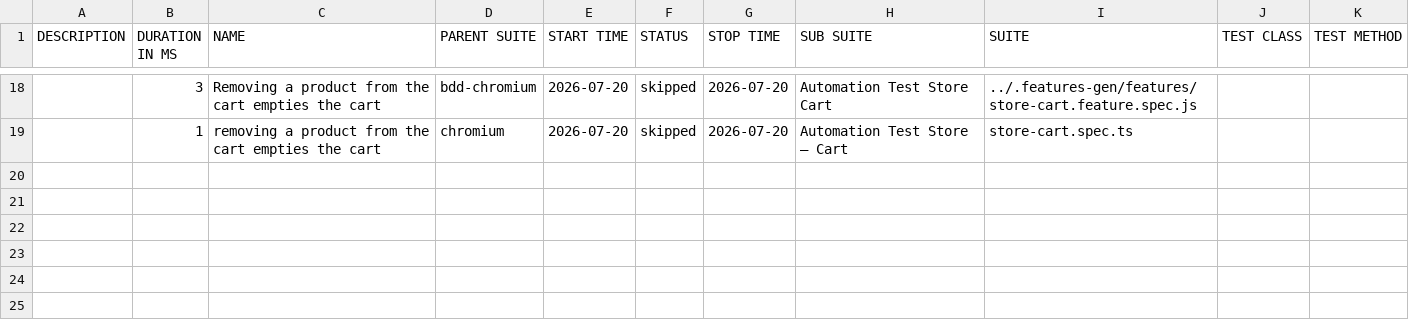
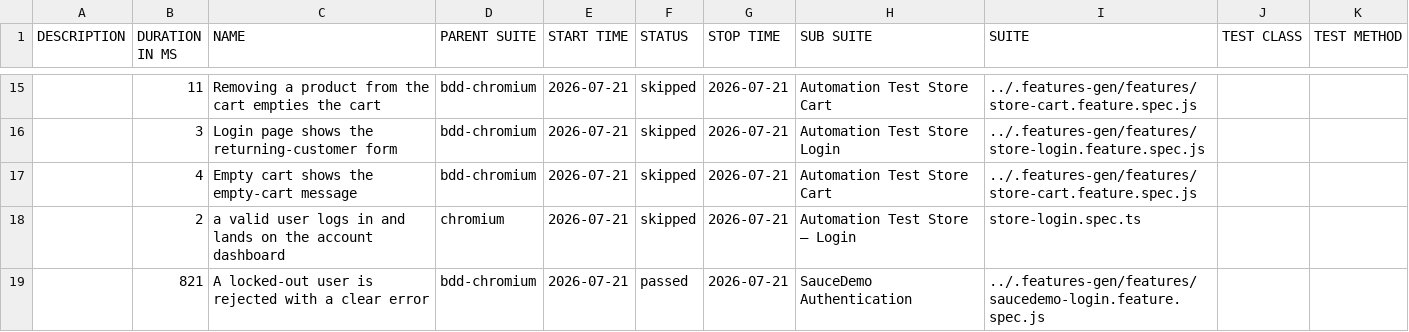
Before and after one commit to Cacheater/playwright-e2e-framework, a CSV file: data/suites.csv, drawn as a sheet; only a part is shown, gaps mark what is left out; the diff covers the shown part only.

```diff
--- a/data/suites.csv
+++ b/data/suites.csv
@@ -18,2 +15,5 @@
-"","3","Removing a product from the cart empties the cart","bdd-chromium","2026-07-20","skipped","2026-07-20","Automation Test Store Cart","../.features-gen/features/store-cart.feature.spec.js","",""
-"","1","removing a product from the cart empties the cart","chromium","2026-07-20","skipped","2026-07-20","Automation Test Store – Cart","store-cart.spec.ts","",""
+"","11","Removing a product from the cart empties the cart","bdd-chromium","2026-07-21","skipped","2026-07-21","Automation Test Store Cart","../.features-gen/features/store-cart.feature.spec.js","",""
+"","3","Login page shows the returning-customer form","bdd-chromium","2026-07-21","skipped","2026-07-21","Automation Test Store Login","../.features-gen/features/store-login.feature.spec.js","",""
+"","4","Empty cart shows the empty-cart message","bdd-chromium","2026-07-21","skipped","2026-07-21","Automation Test Store Cart","../.features-gen/features/store-cart.feature.spec.js","",""
+"","2","a valid user logs in and lands on the account dashboard","chromium","2026-07-21","skipped","2026-07-21","Automation Test Store – Login","store-login.spec.ts","",""
+"","821","A locked-out user is rejected with a clear error","bdd-chromium","2026-07-21","passed","2026-07-21","SauceDemo Authentication","../.features-gen/features/saucedemo-login.feature.spec.js","",""
```
Also changed, not shown: 7 added rows, 10 removed rows and 18 edited cells elsewhere in this file, 50 other files.
